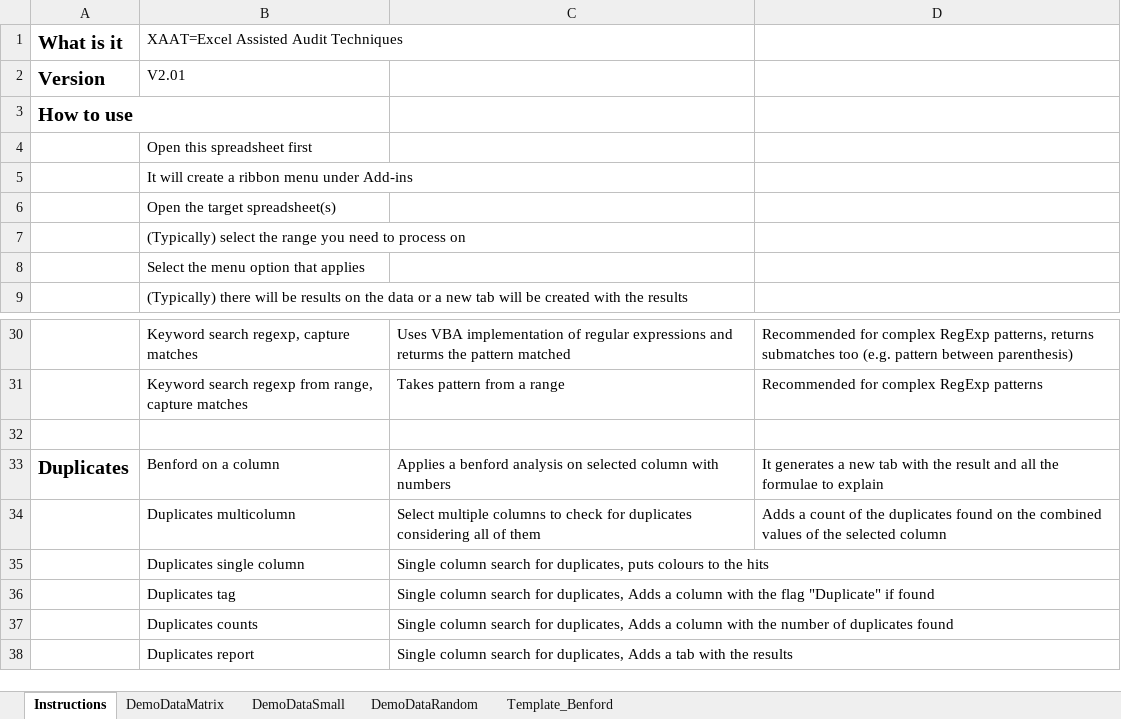
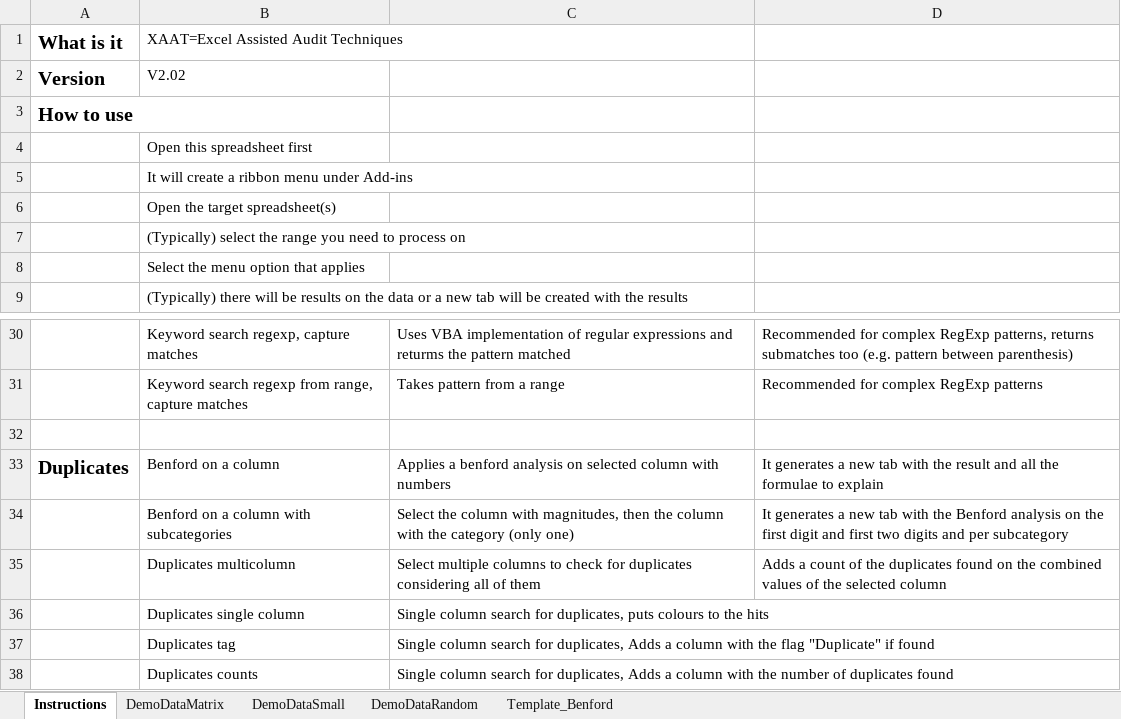
Before and after one commit to jceresearch/xaat, an Excel workbook: xaat.xlsm, sheet Instructions, drawn as a sheet; only a part is shown, gaps mark what is left out; the shorter side is filled out with more unchanged rows; values as stored, in another font and other column widths than the file's, no borders; the diff names each change by its address in the sheet, - before the commit and + after, or states it on an @@ line.

Commit message:
Update xaat.xlsm
Added benford with subcategories based on a template

```diff
--- a/xaat.xlsm (sheet Instructions)
+++ b/xaat.xlsm (sheet Instructions)
-B2: V2.01
+B2: V2.02
+row 34:  | Benford on a column with subcategories | Select the column with magnitudes, then the column with the category (only one) | It generates a new tab with the Benford analysis on the first digit and first two digits and per subcategory
```
Also changed, not shown: sheet Template_Benford, sheet DemoDataSmall, charts or pictures.
